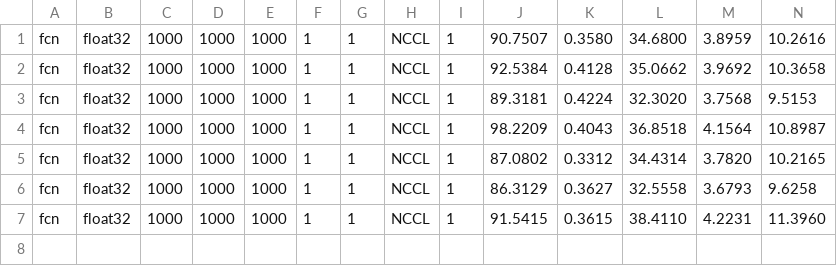
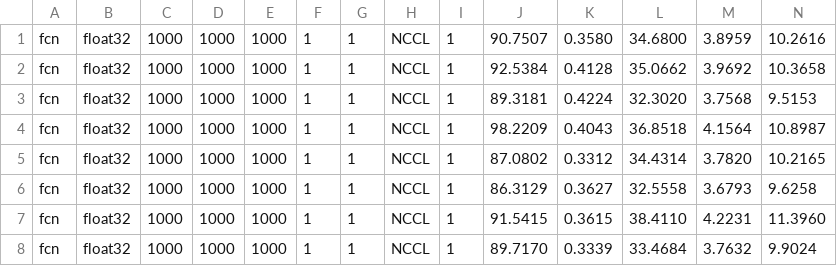
Before and after one commit to ASKabalan/jax-hpc-profiler, a CSV file: timer_sample/test.csv, drawn as a sheet; only a part is shown; rows hold the shown columns only; the diff names each change by its address in the sheet, - before the commit and + after, or states it on an @@ line.

```diff
--- a/timer_sample/test.csv
+++ b/timer_sample/test.csv
+row 8: fcn | float32 | 1000 | 1000 | 1000 | 1 | 1 | NCCL | 1 | 89.7170 | 0.3339 | 33.4684 | 3.7632 | 9.9024
```
Also changed, not shown: 2 other files.
